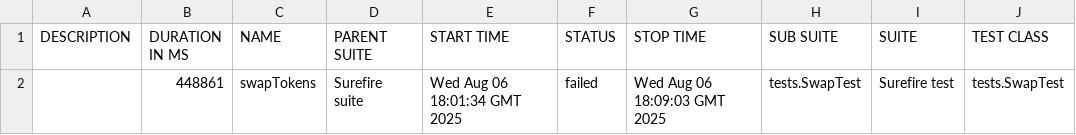
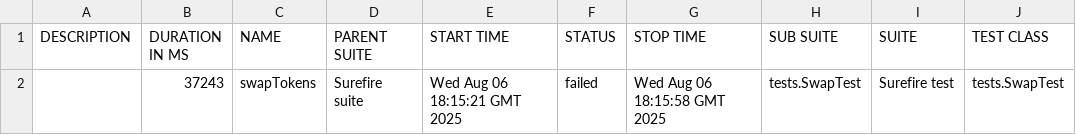
Before and after one commit to Aloshya-QA/AtlantisDEX, a CSV file: 11/data/suites.csv, drawn as a sheet; only a part is shown; the diff names each change by its address in the sheet, - before the commit and + after, or states it on an @@ line.

```diff
--- a/11/data/suites.csv
+++ b/11/data/suites.csv
-B2 (DURATION IN MS): 448861
+B2 (DURATION IN MS): 37243
-E2 (START TIME): Wed Aug 06 18:01:34 GMT 2025
+E2 (START TIME): Wed Aug 06 18:15:21 GMT 2025
-G2 (STOP TIME): Wed Aug 06 18:09:03 GMT 2025
+G2 (STOP TIME): Wed Aug 06 18:15:58 GMT 2025
```
Also changed, not shown: 28 other files.
